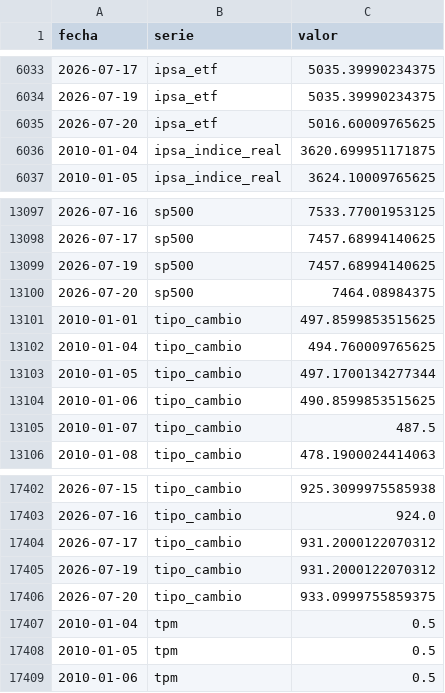
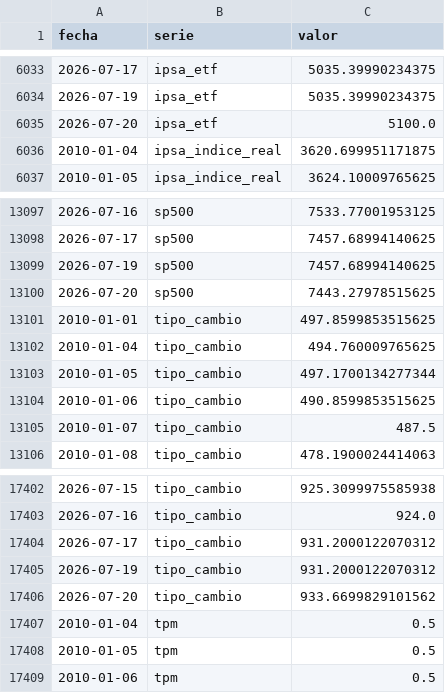
Before and after one commit to SebaM123/datos-economicos, a CSV file: data/historico.csv, drawn as a sheet; only a part is shown, gaps mark what is left out.

```diff
--- a/data/historico.csv
+++ b/data/historico.csv
@@ -6034,3 +6034,3 @@ fecha,serie,valor
 2026-07-19,ipsa_etf,5035.39990234375
-2026-07-20,ipsa_etf,5016.60009765625
+2026-07-20,ipsa_etf,5100.0
 2010-01-04,ipsa_indice_real,3620.699951171875
@@ -13099,3 +13099,3 @@ fecha,serie,valor
 2026-07-19,sp500,7457.68994140625
-2026-07-20,sp500,7464.08984375
+2026-07-20,sp500,7443.27978515625
 2010-01-01,tipo_cambio,497.8599853515625
@@ -17405,3 +17405,3 @@ fecha,serie,valor
 2026-07-19,tipo_cambio,931.2000122070312
-2026-07-20,tipo_cambio,933.0999755859375
+2026-07-20,tipo_cambio,933.6699829101562
 2010-01-04,tpm,0.5
```
Also changed, not shown: 1 other file.
